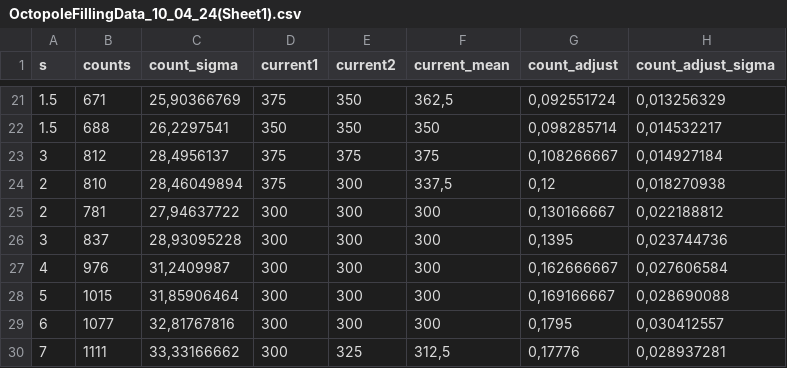
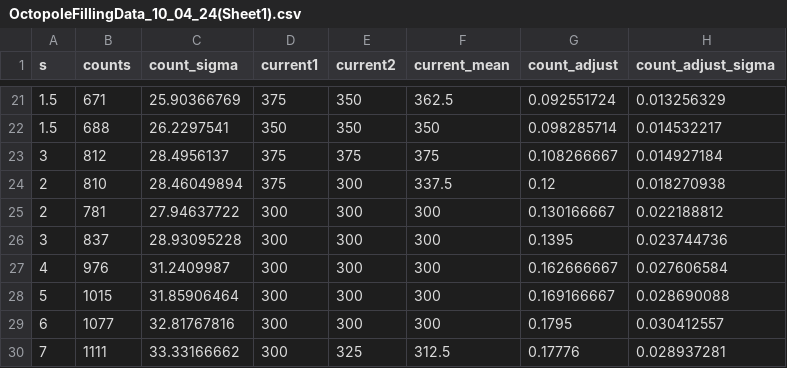
Before and after one commit to EmilLenler/PhD-Work, a CSV file: Jeppe Bachelor/OctopoleFillingData_10_04_24(Sheet1).csv, drawn as a sheet; only a part is shown, gaps mark what is left out; the diff covers the shown part only.

```diff
--- a/Jeppe Bachelor/OctopoleFillingData_10_04_24(Sheet1).csv
+++ b/Jeppe Bachelor/OctopoleFillingData_10_04_24(Sheet1).csv
@@ -21,10 +21,10 @@ s;counts;count_sigma;current1;current2;current_mean;count_adjust;count_adjust_si
-1.5;671;25,90366769;375;350;362,5;0,092551724;0,013256329
-1.5;688;26,2297541;350;350;350;0,098285714;0,014532217
-3;812;28,4956137;375;375;375;0,108266667;0,014927184
-2;810;28,46049894;375;300;337,5;0,12;0,018270938
-2;781;27,94637722;300;300;300;0,130166667;0,022188812
-3;837;28,93095228;300;300;300;0,1395;0,023744736
-4;976;31,2409987;300;300;300;0,162666667;0,027606584
-5;1015;31,85906464;300;300;300;0,169166667;0,028690088
-6;1077;32,81767816;300;300;300;0,1795;0,030412557
-7;1111;33,33166662;300;325;312,5;0,17776;0,028937281
+1.5;671;25.90366769;375;350;362.5;0.092551724;0.013256329
+1.5;688;26.2297541;350;350;350;0.098285714;0.014532217
+3;812;28.4956137;375;375;375;0.108266667;0.014927184
+2;810;28.46049894;375;300;337.5;0.12;0.018270938
+2;781;27.94637722;300;300;300;0.130166667;0.022188812
+3;837;28.93095228;300;300;300;0.1395;0.023744736
+4;976;31.2409987;300;300;300;0.162666667;0.027606584
+5;1015;31.85906464;300;300;300;0.169166667;0.028690088
+6;1077;32.81767816;300;300;300;0.1795;0.030412557
+7;1111;33.33166662;300;325;312.5;0.17776;0.028937281
```
Also changed, not shown: 81 edited cells elsewhere in this file, 2 other files.
